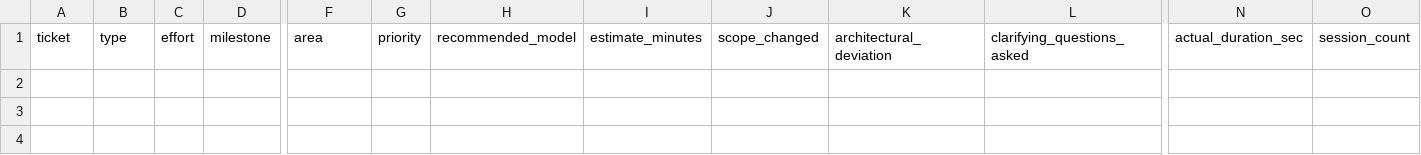
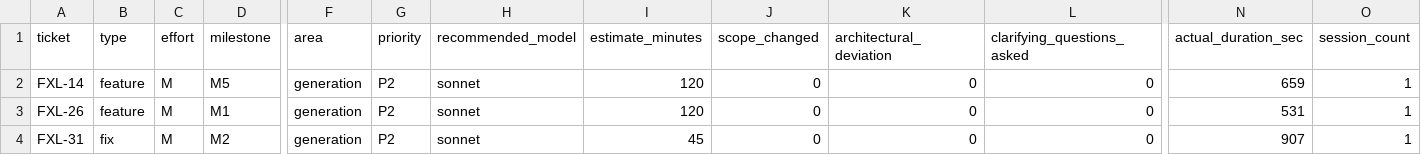
Before and after one commit to spivi/forge-x-labs, a CSV file: .dev-context/kpis/dataset.csv, drawn as a sheet; only a part is shown, gaps mark what is left out; rows hold the shown columns only; the diff names each change by its address in the sheet, - before the commit and + after, or states it on an @@ line.

```diff
--- a/.dev-context/kpis/dataset.csv
+++ b/.dev-context/kpis/dataset.csv
+row 2: FXL-14 | feature | M | M5 | generation | P2 | sonnet | 120 | 0 | 0 | 0 | 659 | 1
+row 3: FXL-26 | feature | M | M1 | generation | P2 | sonnet | 120 | 0 | 0 | 0 | 531 | 1
+row 4: FXL-31 | fix | M | M2 | generation | P2 | sonnet | 45 | 0 | 0 | 0 | 907 | 1
```
Also changed, not shown: .dev-context/cost-ledger.csv, .dev-context/kpis/estimates.csv, 6 other files.
